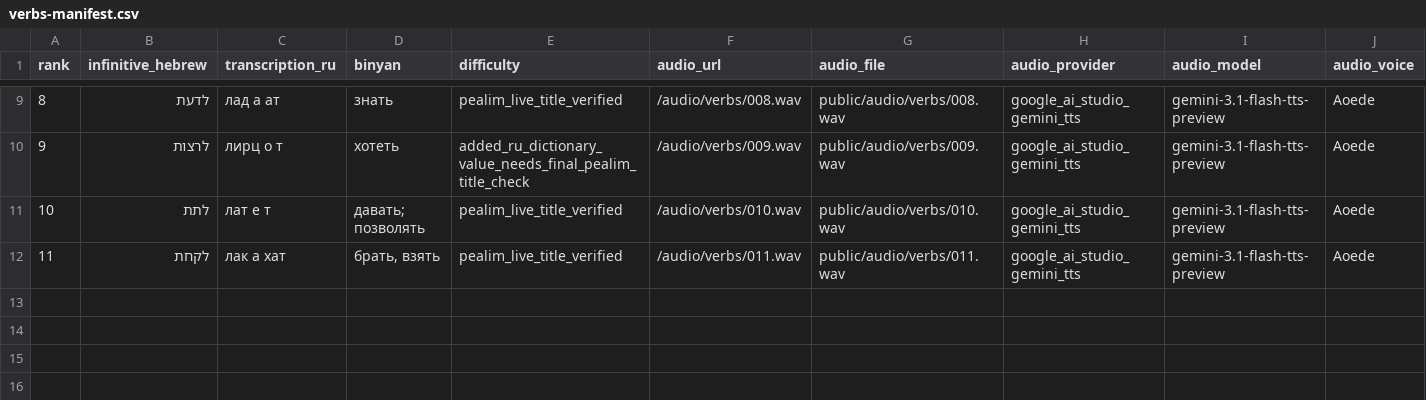
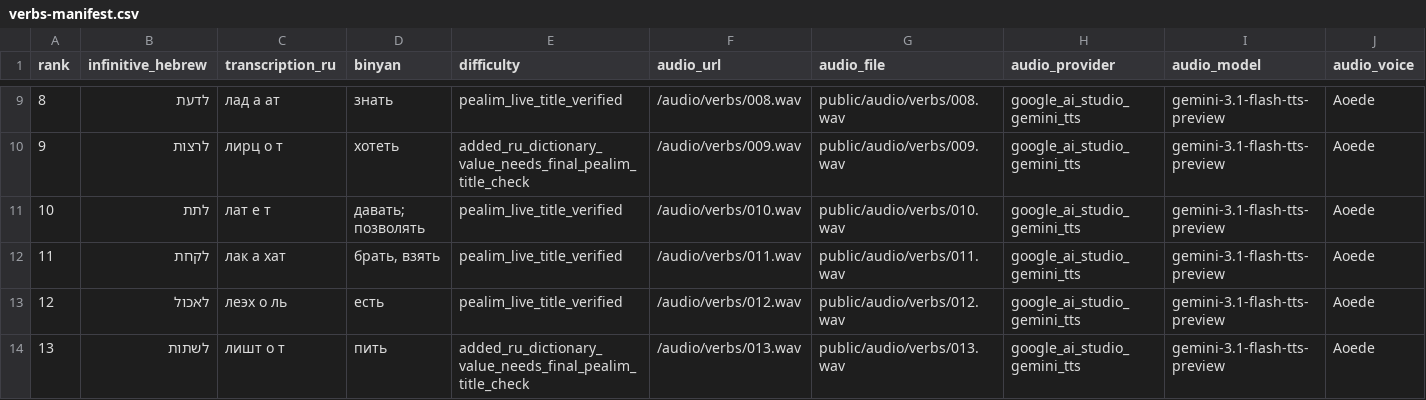
Before and after one commit to gunya999-cmd/hebrewme999, a CSV file: public/audio/verbs-manifest.csv, drawn as a sheet; only a part is shown, gaps mark what is left out; rows hold the shown columns only; the diff names each change by its address in the sheet, - before the commit and + after, or states it on an @@ line.

```diff
--- a/public/audio/verbs-manifest.csv
+++ b/public/audio/verbs-manifest.csv
+row 13: 12 | לאכול | леэх о ль | есть | pealim_live_title_verified | /audio/verbs/012.wav | public/audio/verbs/012.wav | google_ai_studio_gemini_tts | gemini-3.1-flash-tts-preview | Aoede
+row 14: 13 | לשתות | лишт о т | пить | added_ru_dictionary_value_needs_final_pealim_title_check | /audio/verbs/013.wav | public/audio/verbs/013.wav | google_ai_studio_gemini_tts | gemini-3.1-flash-tts-preview | Aoede
```
Also changed, not shown: public/audio/verbs-generation-status.csv, 3 other files.
